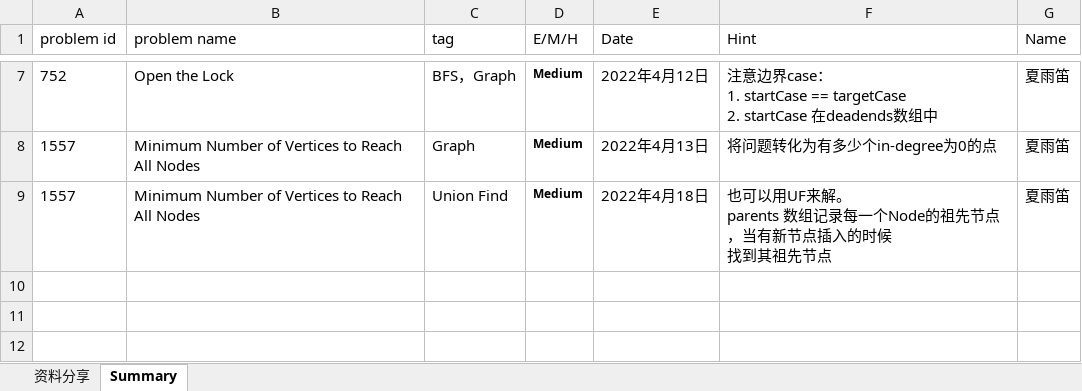
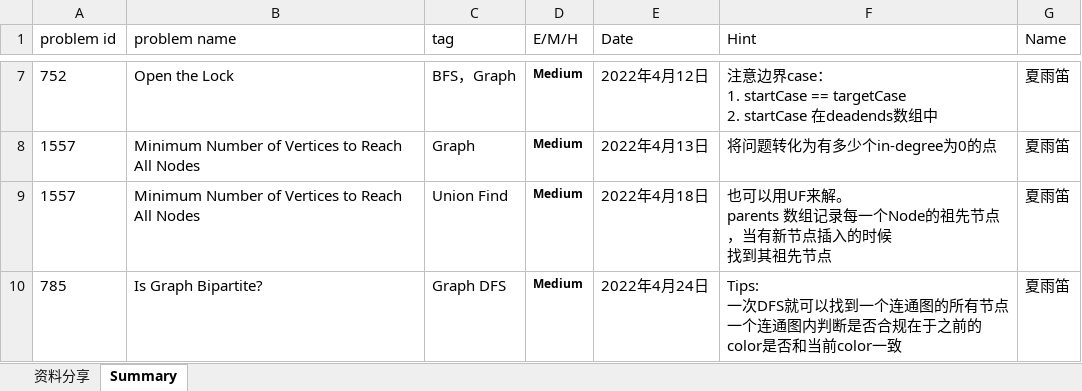
Before and after one commit to JILLXIA/2021leetcode, an Excel workbook: 打卡统计&&资料分享.xlsx, sheet Summary, drawn as a sheet; only a part is shown, gaps mark what is left out; values as stored, in another font and other column widths than the file's, no borders; ↵ is a line break in a cell; the diff names each change by its address in the sheet, - before the commit and + after, or states it on an @@ line.

```diff
--- a/打卡统计&&资料分享.xlsx (sheet Summary)
+++ b/打卡统计&&资料分享.xlsx (sheet Summary)
+row 10: 785 | Is Graph Bipartite? | Graph DFS | Medium | 2022年4月24日 | Tips: ↵ 一次DFS就可以找到一个连通图的所有节点 ↵ 一个连通图内判断是否合规在于之前的color是否和当前color一致 | 夏雨笛
```
Also changed, not shown: 1 other file.
